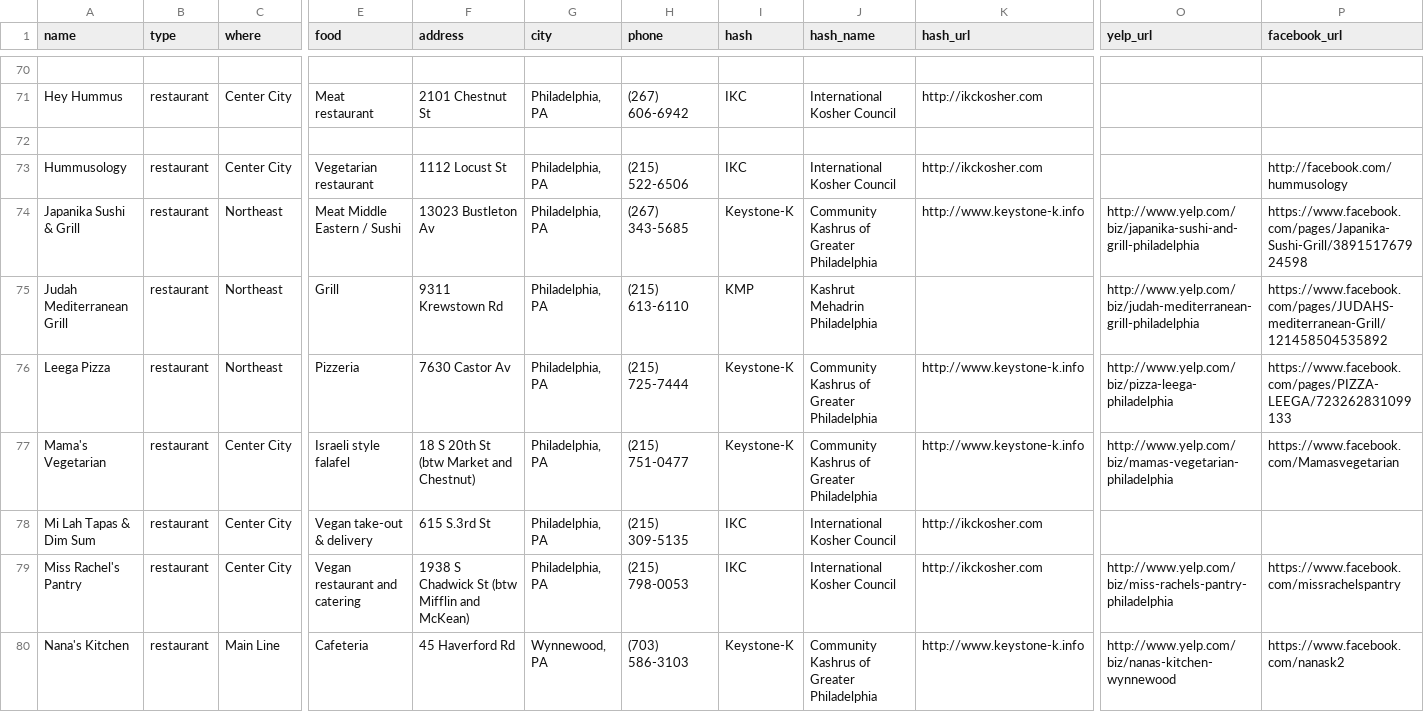
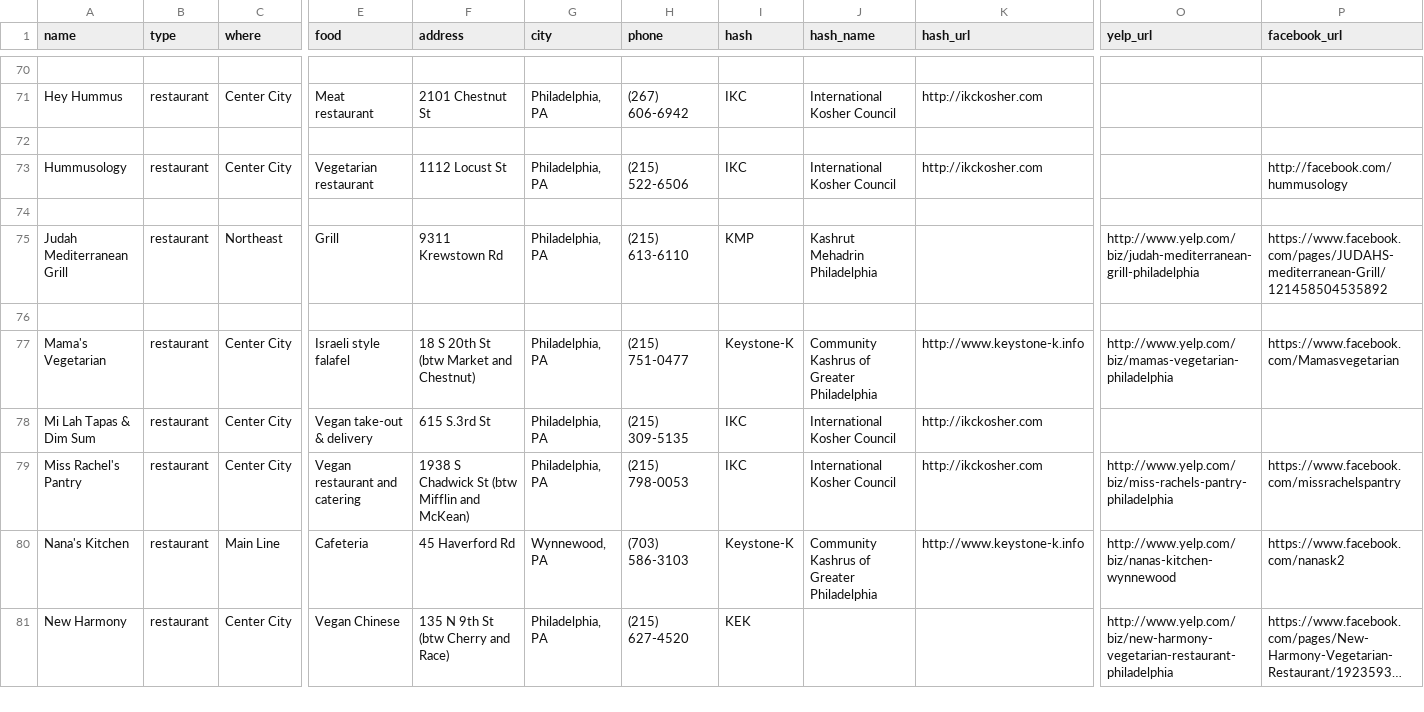
Before and after one commit to mekorhabracha/mekorhabracha.github.io, a CSV file: _data/philadelphia.csv, drawn as a sheet; only a part is shown, gaps mark what is left out; the shorter side is filled out with more unchanged rows; long unchanged cells end in …; rows hold the shown columns only; the diff names each change by its address in the sheet, - before the commit and + after, or states it on an @@ line.

Commit message:
Update philadelphia.csv

```diff
--- a/_data/philadelphia.csv
+++ b/_data/philadelphia.csv
-row 74: Japanika Sushi & Grill | restaurant | Northeast | Meat Middle Eastern / Sushi | 13023 Bustleton Av | Philadelphia, PA | (267) 343-5685 | Keystone-K | Community Kashrus of Greater Philadelphia | http://www.keystone-k.info | http://www.yelp.com/biz/japanika-sushi-and-grill-philadelphia | https://www.facebook.com/pages/Japanika-Sushi-Grill/389151767924598
+row 74: (empty)
-row 76: Leega Pizza | restaurant | Northeast | Pizzeria | 7630 Castor Av | Philadelphia, PA | (215) 725-7444 | Keystone-K | Community Kashrus of Greater Philadelphia | http://www.keystone-k.info | http://www.yelp.com/biz/pizza-leega-philadelphia | https://www.facebook.com/pages/PIZZA-LEEGA/723262831099133
+row 76: (empty)
```
